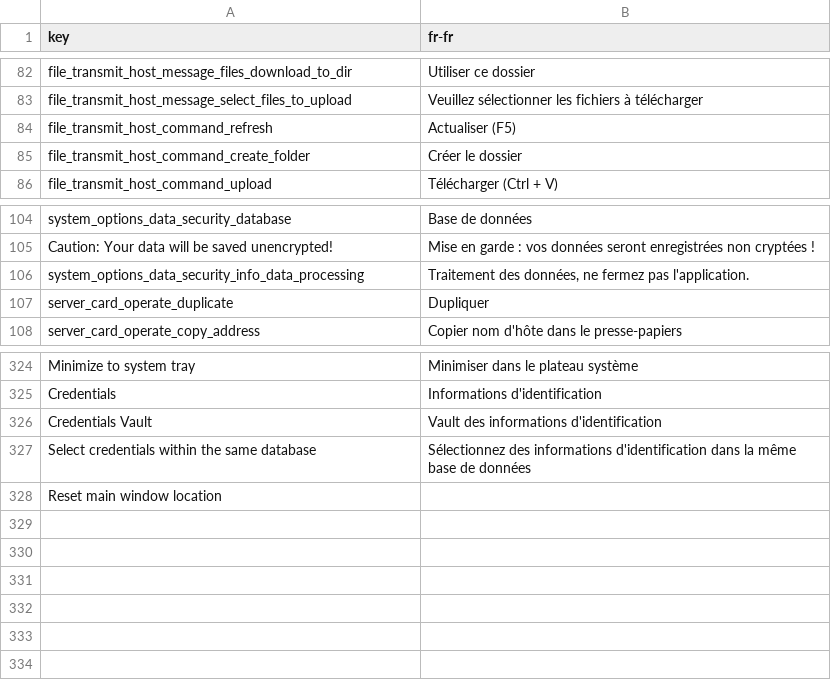
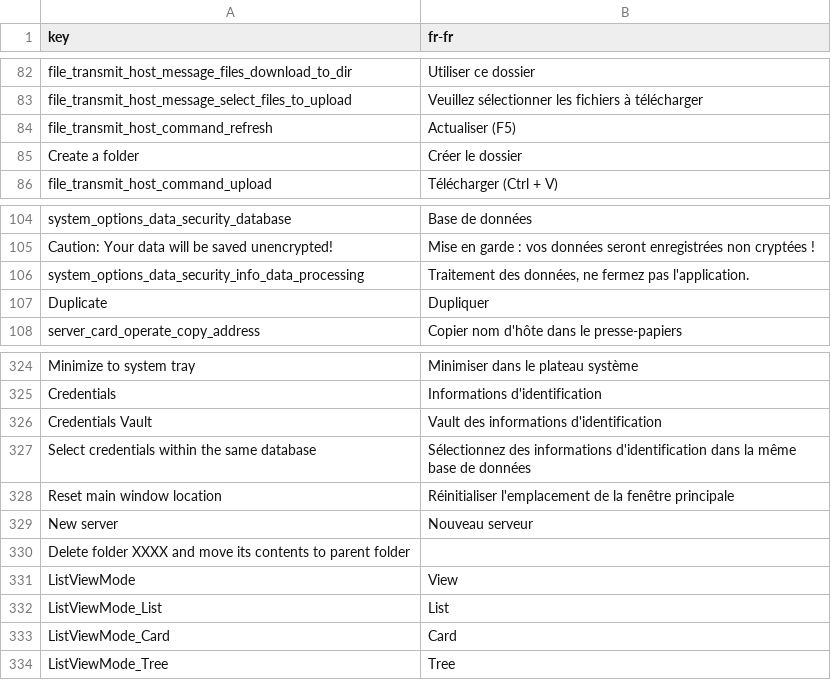
Before and after one commit to 1Remote/1Remote, a CSV file: Ui/Resources/Languages/glossary/fr-fr.csv, drawn as a sheet; only a part is shown, gaps mark what is left out.

```diff
--- a/Ui/Resources/Languages/glossary/fr-fr.csv
+++ b/Ui/Resources/Languages/glossary/fr-fr.csv
@@ -84,3 +84,3 @@ file_transmit_host_message_select_files_to_upload;Veuillez sélectionner les fic
 file_transmit_host_command_refresh;Actualiser (F5)
-file_transmit_host_command_create_folder;Créer le dossier
+Create a folder;Créer le dossier
 file_transmit_host_command_upload;Télécharger (Ctrl + V)
@@ -106,3 +106,3 @@ Caution: Your data will be saved unencrypted!;Mise en garde : vos données seron
 system_options_data_security_info_data_processing;Traitement des données, ne fermez pas l'application.
-server_card_operate_duplicate;Dupliquer
+Duplicate;Dupliquer
 server_card_operate_copy_address;Copier nom d'hôte dans le presse-papiers
@@ -331,2 +331,8 @@ Credentials Vault;Vault des informations d'identification
 Select credentials within the same database;Sélectionnez des informations d'identification dans la même base de données
-Reset main window location;
+Reset main window location;Réinitialiser l'emplacement de la fenêtre principale
+New server;Nouveau serveur
+Delete folder XXXX and move its contents to parent folder;
+ListViewMode;View
+ListViewMode_List;List
+ListViewMode_Card;Card
+ListViewMode_Tree;Tree
```
Also changed, not shown: Ui/Resources/Languages/glossary/gl-es.csv, Ui/Resources/Languages/glossary/ja-jp.csv, 29 other files.
